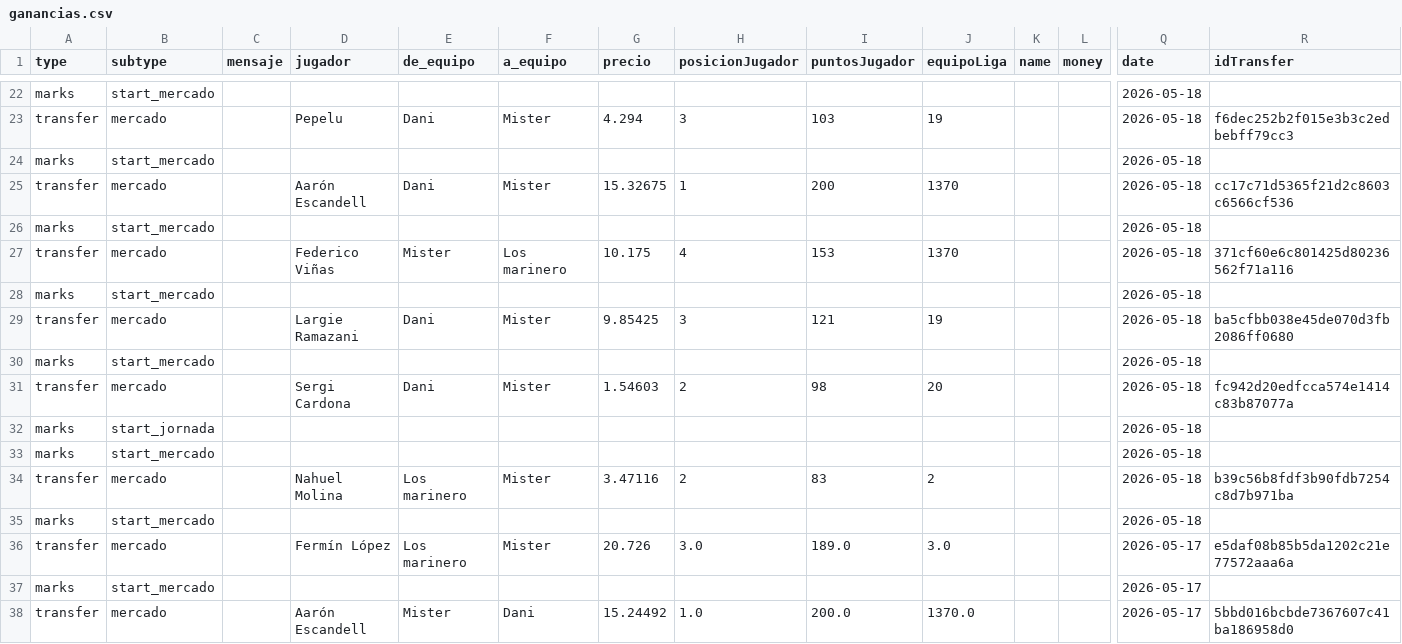
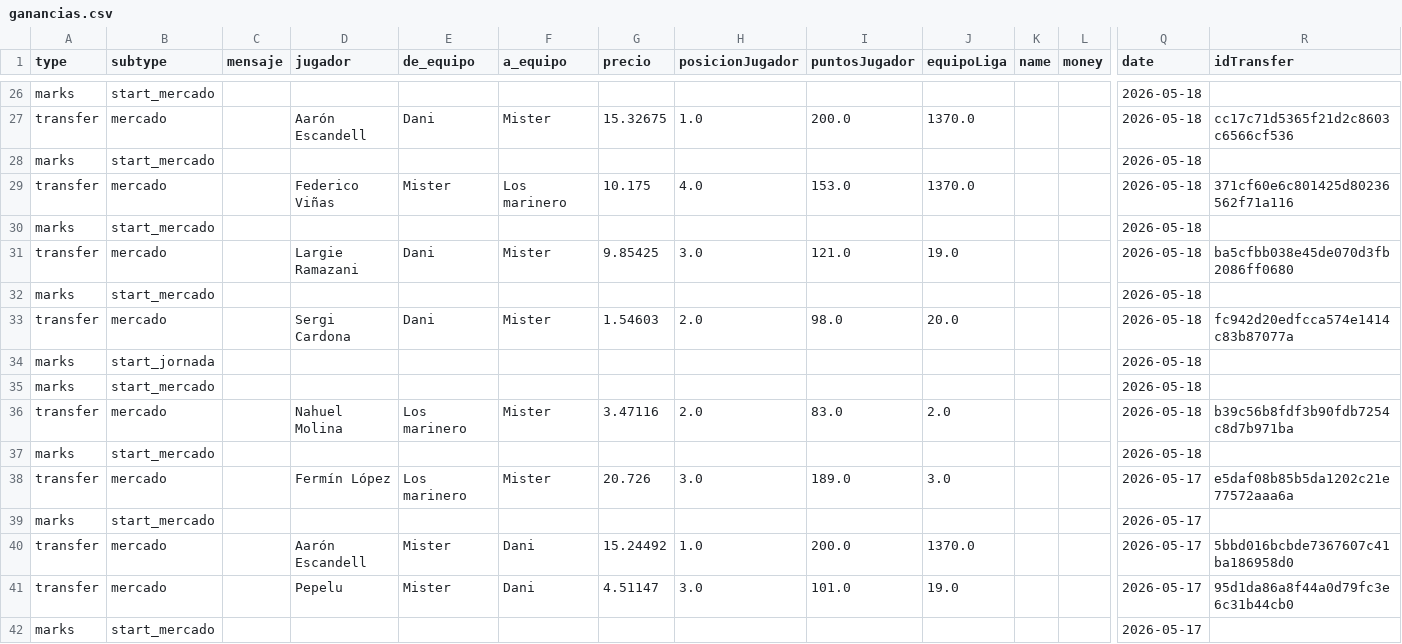
Before and after one commit to javica98/MisterFantasy_analytics, a CSV file: data/processed/ganancias.csv, drawn as a sheet; only a part is shown, gaps mark what is left out; the shorter side is filled out with more unchanged rows; removed rows and columns are numbered as before the commit, all else as after; rows hold the shown columns only; the diff covers the shown part only; the diff names each change by its address in the sheet, - before the commit and + after, or states it on an @@ line.

```diff
--- a/data/processed/ganancias.csv
+++ b/data/processed/ganancias.csv
-D27 (jugador): Pepelu
+D27 (jugador): Aarón Escandell
-G27 (precio): 4.294
+G27 (precio): 15.32675
-H27 (posicionJugador): 3
+H27 (posicionJugador): 1.0
-I27 (puntosJugador): 103
+I27 (puntosJugador): 200.0
-J27 (equipoLiga): 19
+J27 (equipoLiga): 1370.0
-R27 (idTransfer): f6dec252b2f015e3b3c2edbebff79cc3
+R27 (idTransfer): cc17c71d5365f21d2c8603c6566cf536
-D29 (jugador): Aarón Escandell
+D29 (jugador): Federico Viñas
-E29 (de_equipo): Dani
+E29 (de_equipo): Mister
-F29 (a_equipo): Mister
+F29 (a_equipo): Los marinero
-G29 (precio): 15.32675
+G29 (precio): 10.175
-H29 (posicionJugador): 1
+H29 (posicionJugador): 4.0
-I29 (puntosJugador): 200
+I29 (puntosJugador): 153.0
-J29 (equipoLiga): 1370
+J29 (equipoLiga): 1370.0
-R29 (idTransfer): cc17c71d5365f21d2c8603c6566cf536
+R29 (idTransfer): 371cf60e6c801425d80236562f71a116
-D31 (jugador): Federico Viñas
+D31 (jugador): Largie Ramazani
-E31 (de_equipo): Mister
+E31 (de_equipo): Dani
-F31 (a_equipo): Los marinero
+F31 (a_equipo): Mister
-G31 (precio): 10.175
+G31 (precio): 9.85425
-H31 (posicionJugador): 4
+H31 (posicionJugador): 3.0
-I31 (puntosJugador): 153
+I31 (puntosJugador): 121.0
-J31 (equipoLiga): 1370
+J31 (equipoLiga): 19.0
-R31 (idTransfer): 371cf60e6c801425d80236562f71a116
+R31 (idTransfer): ba5cfbb038e45de070d3fb2086ff0680
-row 29: transfer | mercado |  | Largie Ramazani | Dani | Mister | 9.85425 | 3 | 121 | 19 |  |  | 2026-05-18 | ba5cfbb038e45de070d3fb2086ff0680
-row 30: marks | start_mercado |  |  |  |  |  |  |  |  |  |  | 2026-05-18
-H33 (posicionJugador): 2
+H33 (posicionJugador): 2.0
-I33 (puntosJugador): 98
+I33 (puntosJugador): 98.0
-J33 (equipoLiga): 20
+J33 (equipoLiga): 20.0
-H36 (posicionJugador): 2
+H36 (posicionJugador): 2.0
-I36 (puntosJugador): 83
+I36 (puntosJugador): 83.0
-J36 (equipoLiga): 2
+J36 (equipoLiga): 2.0
```
Also changed, not shown: 4 added rows and 25 edited cells elsewhere in this file, data/processed/ganancias_clean.csv, data/processed/ganancias_jugador.csv, 3 other files.
